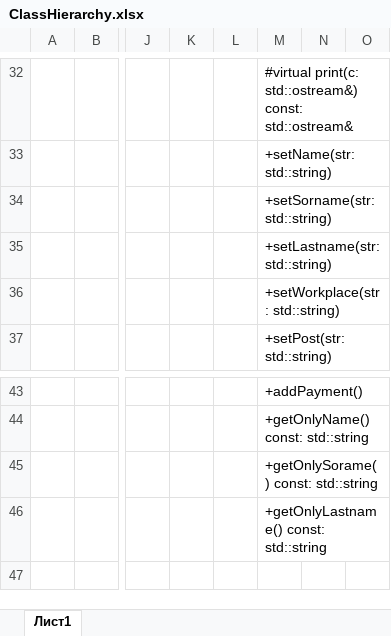
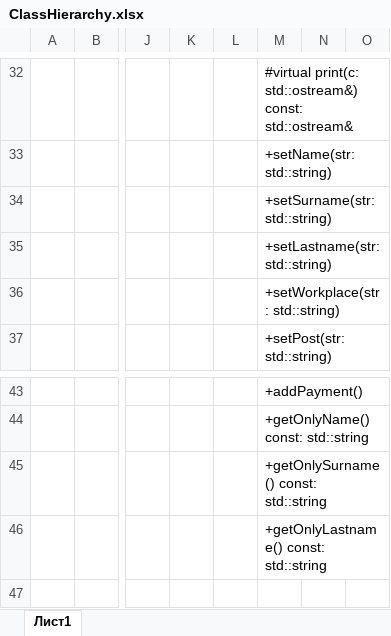
Before and after one commit to Pauleo105/LAB4_TAXES, an Excel workbook: ClassHierarchy.xlsx, sheet Лист1, drawn as a sheet; only a part is shown, gaps mark what is left out; values as stored, in another font and other column widths than the file's, no borders; charts and pictures not drawn; the diff names each change by its address in the sheet, - before the commit and + after, or states it on an @@ line.

```diff
--- a/ClassHierarchy.xlsx (sheet Лист1)
+++ b/ClassHierarchy.xlsx (sheet Лист1)
-M34: +setSorname(str: std::string)
+M34: +setSurname(str: std::string)
-M45: +getOnlySorame() const: std::string
+M45: +getOnlySurname() const: std::string
```
Also changed, not shown: charts or pictures, 5 other files.
